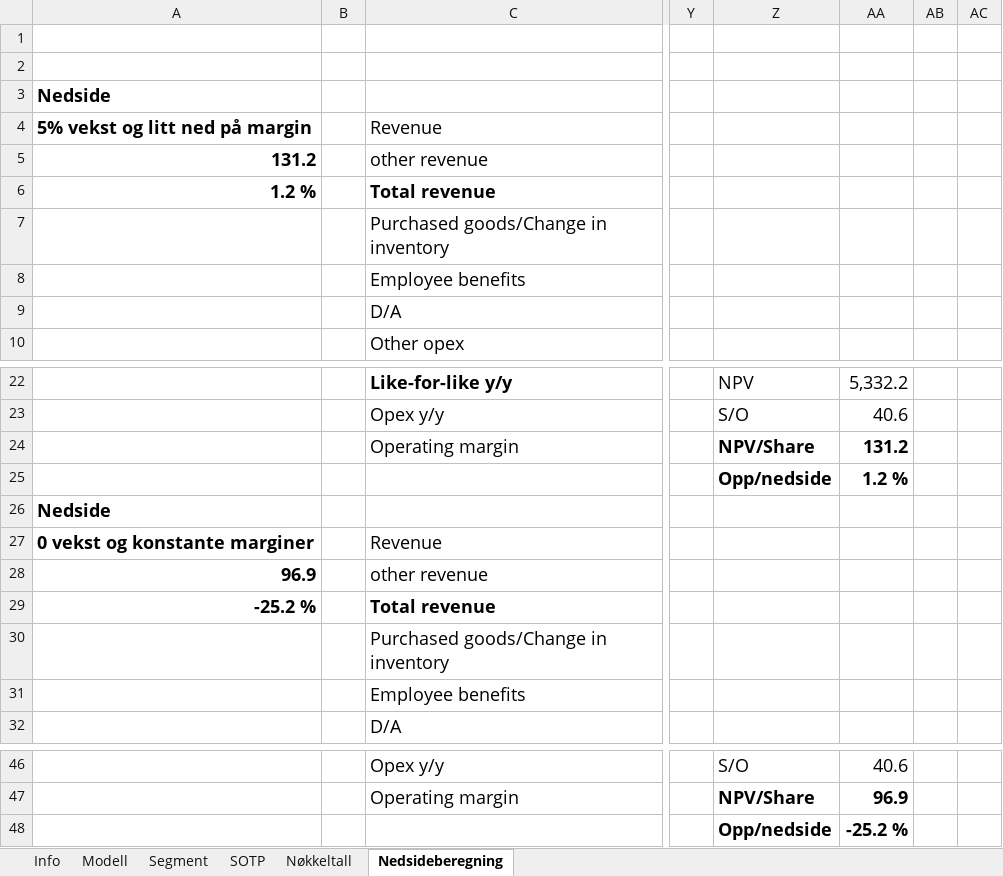
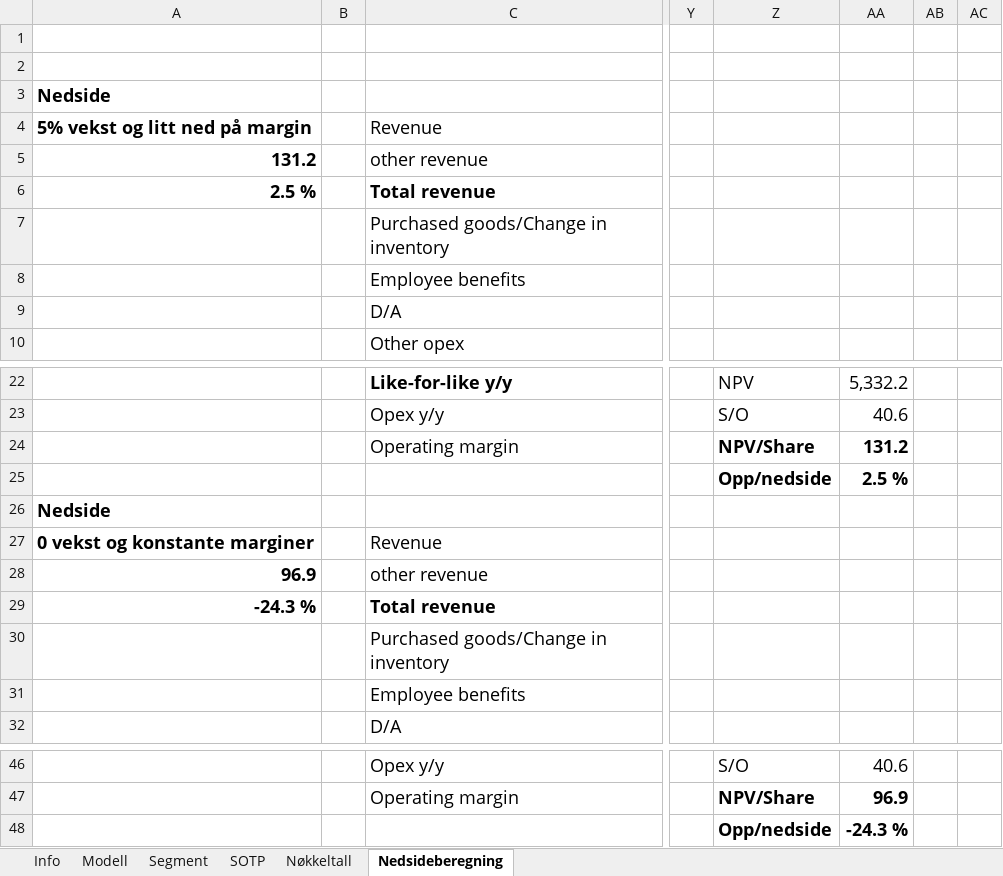
Before and after one commit to AugustHodt/Excel-modeller, an Excel workbook: KID modell.xlsx, sheet Nedsideberegning, drawn as a sheet; only a part is shown, gaps mark what is left out; values as stored, in another font and other column widths than the file's, no borders; the diff names each change by its address in the sheet, - before the commit and + after, or states it on an @@ line.

```diff
--- a/KID modell.xlsx (sheet Nedsideberegning)
+++ b/KID modell.xlsx (sheet Nedsideberegning)
-A6 (Nedside): 1.2 %
+A6 (Nedside): 2.5 %
-AA25: 1.2 %
+AA25: 2.5 %
-A29 (Nedside): -25.2 %
+A29 (Nedside): -24.3 %
-AA48: -25.2 %
+AA48: -24.3 %
```
Also changed, not shown: sheet Nøkkeltall, sheet Modell, Evolution modell.xlsx, Pandora modell.xlsx, 2 other files.
